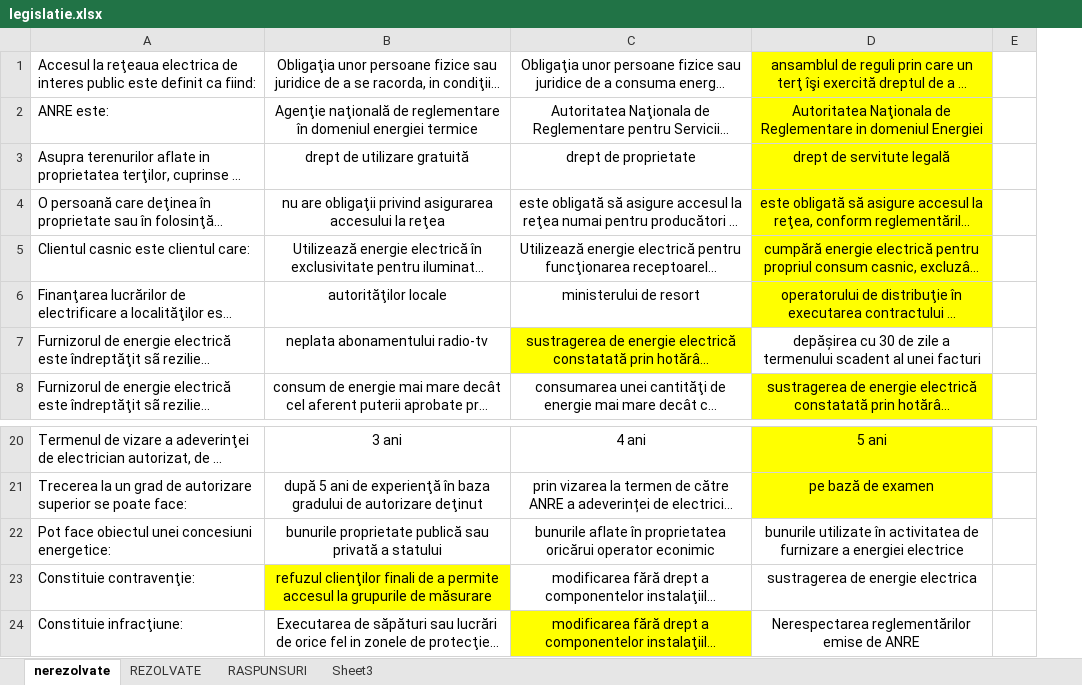
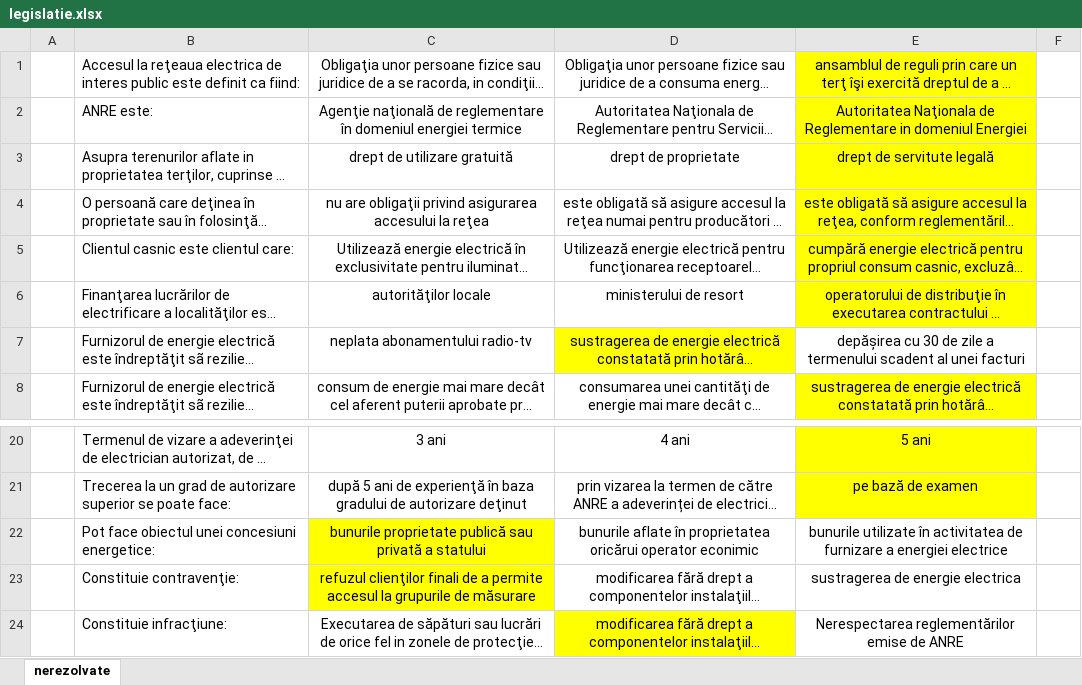
Before and after one commit to OvidiuBorlean/electroquestions, an Excel workbook: legislatie.xlsx, sheet nerezolvate, drawn as a sheet; only a part is shown, gaps mark what is left out; long unchanged cells end in …; values as stored, in another font and other column widths than the file's, no borders; conditional formats not drawn; addresses are those after the commit; the diff names each change by its address in the sheet, - before the commit and + after, or states it on an @@ line.

```diff
--- a/legislatie.xlsx (sheet nerezolvate)
+++ b/legislatie.xlsx (sheet nerezolvate)
-sheet tab: REZOLVATE
-sheet tab: RASPUNSURI
-sheet tab: Sheet3
+column A, empty
-C22 fill: none
+C22 fill: #FFFF00
```
Also changed, not shown: electrotehnica.xlsx, electrotehnicaOk.xlsx, 7 other files.
